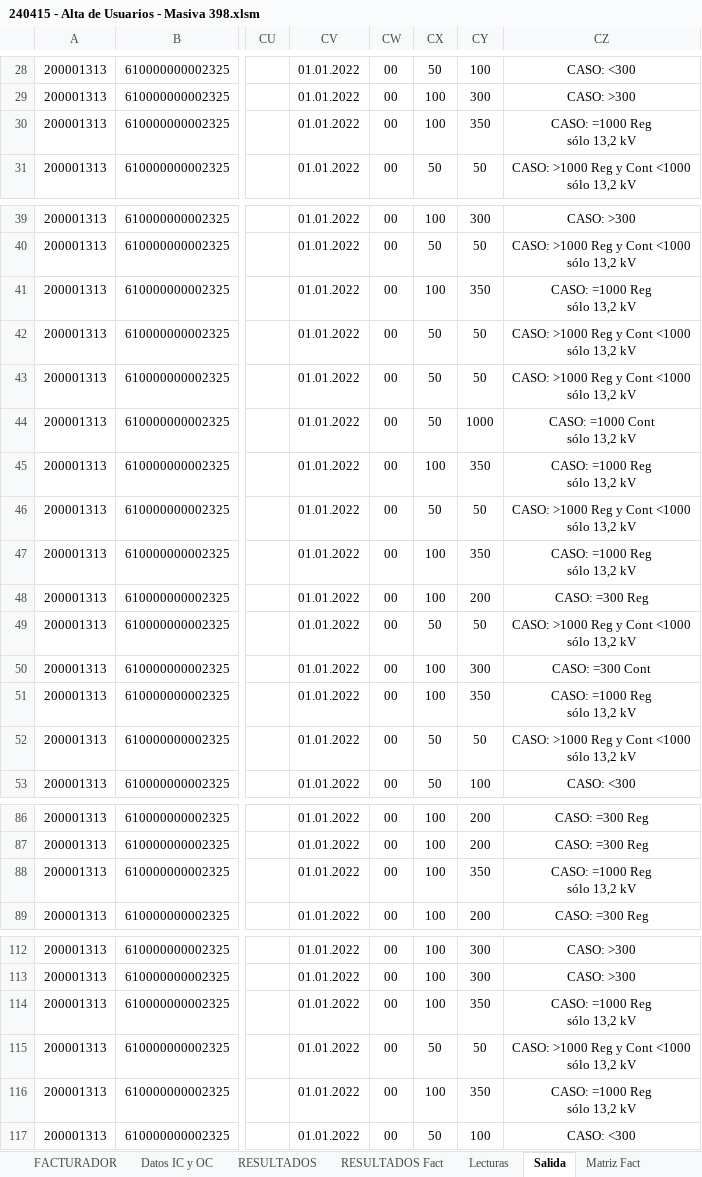
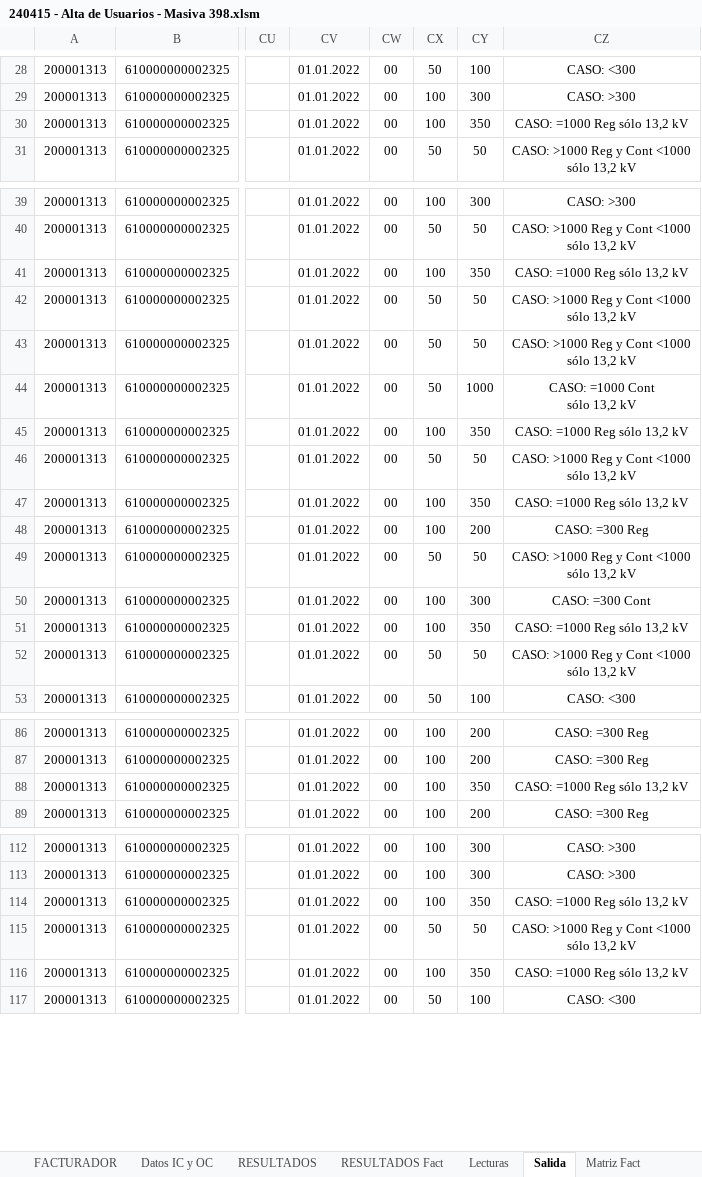
Before and after one commit to FrancoSchiavoni/Python-sap, an Excel workbook: 240415 - Alta de Usuarios - Masiva 398.xlsm, sheet Salida, drawn as a sheet; only a part is shown, gaps mark what is left out; values as stored, in another font and other column widths than the file's, no borders; ↵ is a line break in a cell; the diff covers the shown part only; the diff names each change by its address in the sheet, - before the commit and + after, or states it on an @@ line.

```diff
--- a/240415 - Alta de Usuarios - Masiva 398.xlsm (sheet Salida)
+++ b/240415 - Alta de Usuarios - Masiva 398.xlsm (sheet Salida)
-CZ30: CASO: =1000 Reg ↵ sólo 13,2 kV
+CZ30: CASO: =1000 Reg sólo 13,2 kV
-CZ41: CASO: =1000 Reg ↵ sólo 13,2 kV
+CZ41: CASO: =1000 Reg sólo 13,2 kV
-CZ45: CASO: =1000 Reg ↵ sólo 13,2 kV
+CZ45: CASO: =1000 Reg sólo 13,2 kV
-CZ47: CASO: =1000 Reg ↵ sólo 13,2 kV
+CZ47: CASO: =1000 Reg sólo 13,2 kV
-CZ51: CASO: =1000 Reg ↵ sólo 13,2 kV
+CZ51: CASO: =1000 Reg sólo 13,2 kV
-CZ88: CASO: =1000 Reg ↵ sólo 13,2 kV
+CZ88: CASO: =1000 Reg sólo 13,2 kV
-CZ114: CASO: =1000 Reg ↵ sólo 13,2 kV
+CZ114: CASO: =1000 Reg sólo 13,2 kV
-CZ116: CASO: =1000 Reg ↵ sólo 13,2 kV
+CZ116: CASO: =1000 Reg sólo 13,2 kV
```
Also changed, not shown: 11 edited cells elsewhere in this sheet, sheet CARGA DE DATOS, sheet Lecturas, 1 other file.
